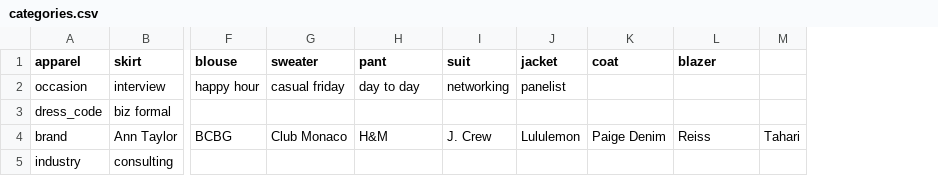
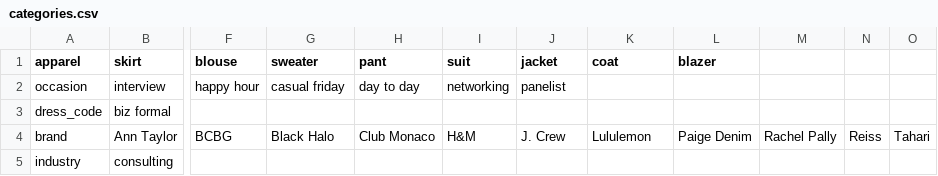
Before and after one commit to cqw1/Eight2Five, a CSV file: categories.csv, drawn as a sheet; only a part is shown, gaps mark what is left out; the diff names each change by its address in the sheet, - before the commit and + after, or states it on an @@ line.

```diff
--- a/categories.csv
+++ b/categories.csv
+column M, row 4: Rachel Pally
+column N, row 4: Reiss
-G4 (sweater): Club Monaco
+G4 (sweater): Black Halo
-H4 (pant): H&M
+H4 (pant): Club Monaco
-I4 (suit): J. Crew
+I4 (suit): H&M
-J4 (jacket): Lululemon
+J4 (jacket): J. Crew
-K4 (coat): Paige Denim
+K4 (coat): Lululemon
-L4 (blazer): Reiss
+L4 (blazer): Paige Denim
```
Also changed, not shown: sku_database_v1.csv, 11 other files.
